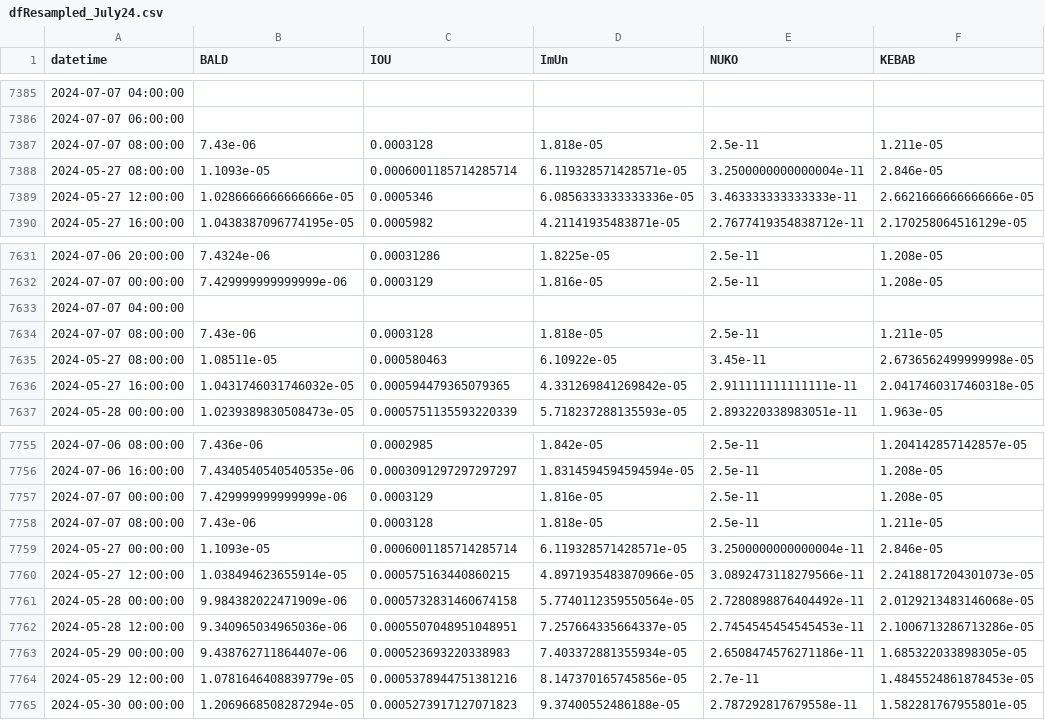
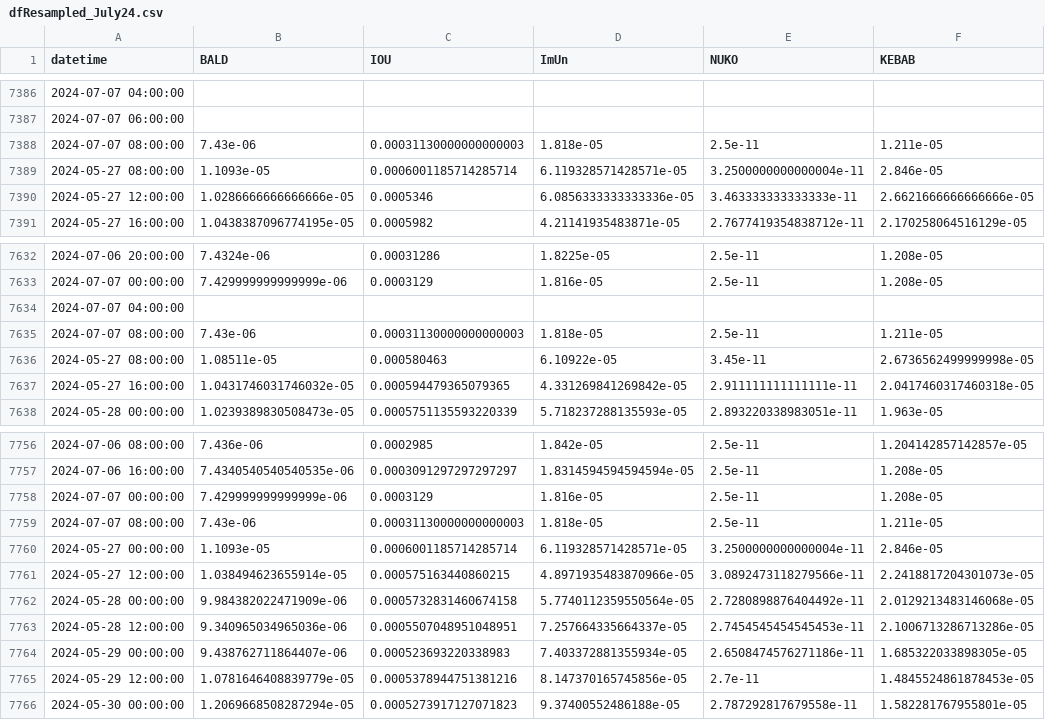
Before and after one commit to B4k469420/MADAlphaSummary, a CSV file: data/dfResampled_July24.csv, drawn as a sheet; only a part is shown, gaps mark what is left out; addresses are those after the commit; the diff covers the shown part only; the diff names each change by its address in the sheet, - before the commit and + after, or states it on an @@ line.

```diff
--- a/data/dfResampled_July24.csv
+++ b/data/dfResampled_July24.csv
-C7388 (IOU): 0.0003128
+C7388 (IOU): 0.00031130000000000003
-C7635 (IOU): 0.0003128
+C7635 (IOU): 0.00031130000000000003
-C7759 (IOU): 0.0003128
+C7759 (IOU): 0.00031130000000000003
```
Also changed, not shown: 1 added row and 14 edited cells elsewhere in this file.
